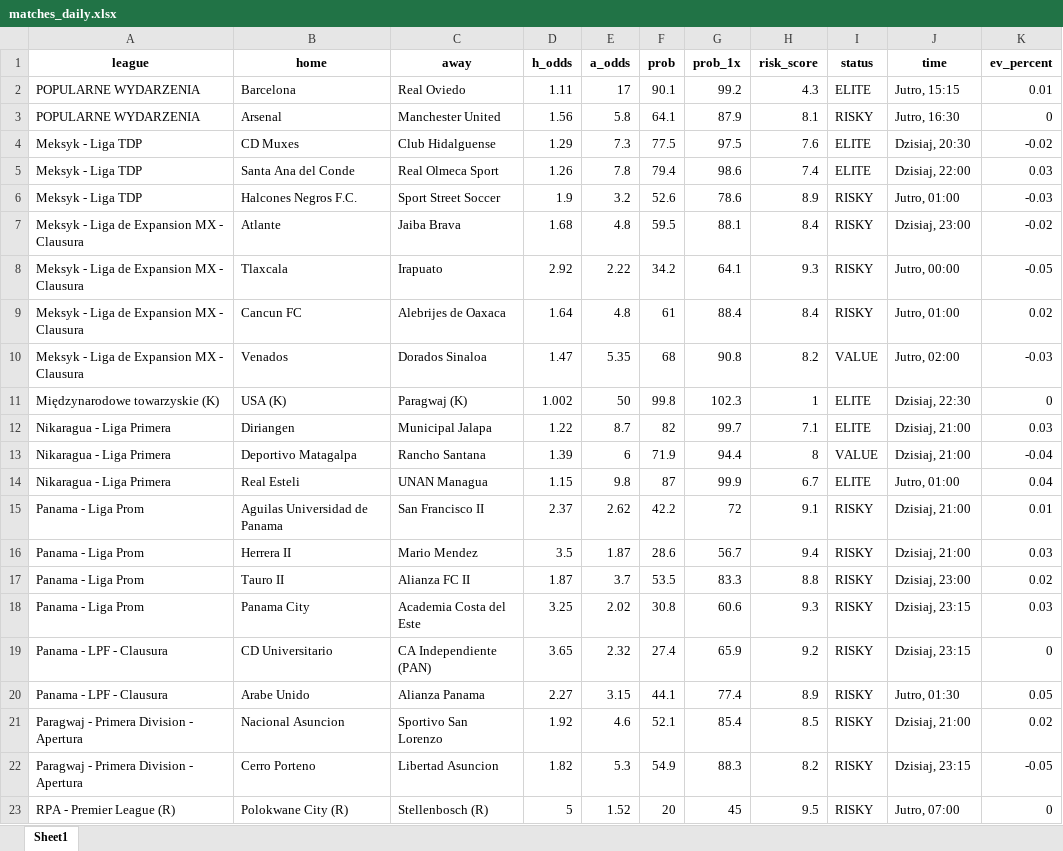
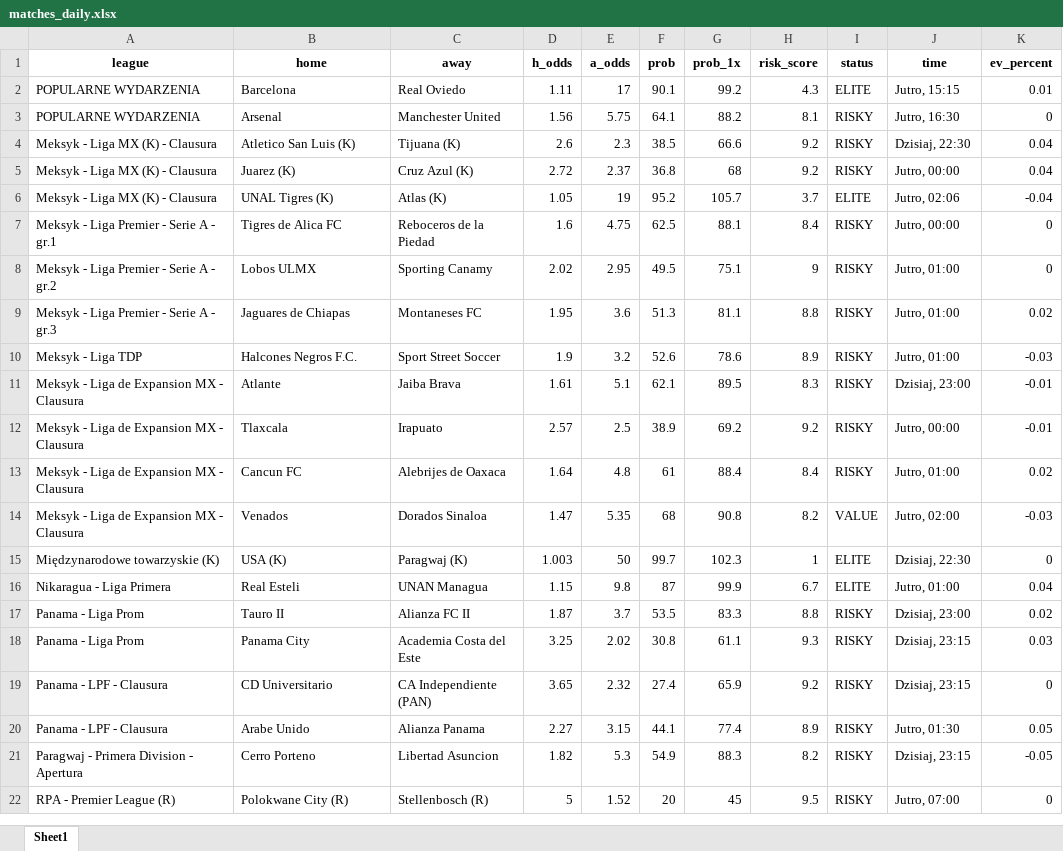
Before and after one commit to Byadiso/webscraper_advanced, an Excel workbook: matches_daily.xlsx, sheet Sheet1, drawn as a sheet; only a part is shown; values as stored, in another font and other column widths than the file's, no borders; removed rows and columns are numbered as before the commit, all else as after; the diff covers the shown part only; the diff names each change by its address in the sheet, - before the commit and + after, or states it on an @@ line.

```diff
--- a/matches_daily.xlsx (sheet Sheet1)
+++ b/matches_daily.xlsx (sheet Sheet1)
-E3 (a_odds): 5.8
+E3 (a_odds): 5.75
-G3 (prob_1x): 87.9
+G3 (prob_1x): 88.2
-row 4: Meksyk - Liga TDP | CD Muxes | Club Hidalguense | 1.29 | 7.3 | 77.5 | 97.5 | 7.6 | ELITE | Dzisiaj, 20:30 | -0.02
-row 5: Meksyk - Liga TDP | Santa Ana del Conde | Real Olmeca Sport | 1.26 | 7.8 | 79.4 | 98.6 | 7.4 | ELITE | Dzisiaj, 22:00 | 0.03
+row 4: Meksyk - Liga MX (K) - Clausura | Atletico San Luis (K) | Tijuana (K) | 2.6 | 2.3 | 38.5 | 66.6 | 9.2 | RISKY | Dzisiaj, 22:30 | 0.04
+row 5: Meksyk - Liga MX (K) - Clausura | Juarez (K) | Cruz Azul (K) | 2.72 | 2.37 | 36.8 | 68 | 9.2 | RISKY | Jutro, 00:00 | 0.04
+row 6: Meksyk - Liga MX (K) - Clausura | UNAL Tigres (K) | Atlas (K) | 1.05 | 19 | 95.2 | 105.7 | 3.7 | ELITE | Jutro, 02:06 | -0.04
+row 7: Meksyk - Liga Premier - Serie A - gr.1 | Tigres de Alica FC | Reboceros de la Piedad | 1.6 | 4.75 | 62.5 | 88.1 | 8.4 | RISKY | Jutro, 00:00 | 0
+row 8: Meksyk - Liga Premier - Serie A - gr.2 | Lobos ULMX | Sporting Canamy | 2.02 | 2.95 | 49.5 | 75.1 | 9 | RISKY | Jutro, 01:00 | 0
+row 9: Meksyk - Liga Premier - Serie A - gr.3 | Jaguares de Chiapas | Montaneses FC | 1.95 | 3.6 | 51.3 | 81.1 | 8.8 | RISKY | Jutro, 01:00 | 0.02
-D11 (h_odds): 1.68
+D11 (h_odds): 1.61
-E11 (a_odds): 4.8
+E11 (a_odds): 5.1
-F11 (prob): 59.5
+F11 (prob): 62.1
-G11 (prob_1x): 88.1
+G11 (prob_1x): 89.5
-H11 (risk_score): 8.4
+H11 (risk_score): 8.3
-K11 (ev_percent): -0.02
+K11 (ev_percent): -0.01
-D12 (h_odds): 2.92
+D12 (h_odds): 2.57
-E12 (a_odds): 2.22
+E12 (a_odds): 2.5
-F12 (prob): 34.2
+F12 (prob): 38.9
-G12 (prob_1x): 64.1
+G12 (prob_1x): 69.2
-H12 (risk_score): 9.3
+H12 (risk_score): 9.2
-K12 (ev_percent): -0.05
+K12 (ev_percent): -0.01
-D15 (h_odds): 1.002
+D15 (h_odds): 1.003
-F15 (prob): 99.8
+F15 (prob): 99.7
-row 12: Nikaragua - Liga Primera | Diriangen | Municipal Jalapa | 1.22 | 8.7 | 82 | 99.7 | 7.1 | ELITE | Dzisiaj, 21:00 | 0.03
-row 13: Nikaragua - Liga Primera | Deportivo Matagalpa | Rancho Santana | 1.39 | 6 | 71.9 | 94.4 | 8 | VALUE | Dzisiaj, 21:00 | -0.04
-row 15: Panama - Liga Prom | Aguilas Universidad de Panama | San Francisco II | 2.37 | 2.62 | 42.2 | 72 | 9.1 | RISKY | Dzisiaj, 21:00 | 0.01
-row 16: Panama - Liga Prom | Herrera II | Mario Mendez | 3.5 | 1.87 | 28.6 | 56.7 | 9.4 | RISKY | Dzisiaj, 21:00 | 0.03
-G18 (prob_1x): 60.6
+G18 (prob_1x): 61.1
-row 21: Paragwaj - Primera Division - Apertura | Nacional Asuncion | Sportivo San Lorenzo | 1.92 | 4.6 | 52.1 | 85.4 | 8.5 | RISKY | Dzisiaj, 21:00 | 0.02
```
Also changed, not shown: 3 removed rows and 5 edited cells elsewhere in this sheet, 1 other file.
